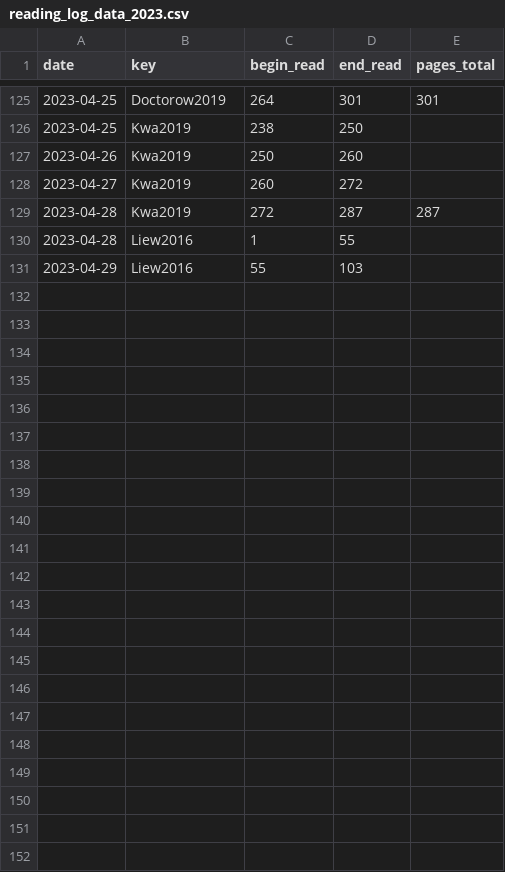
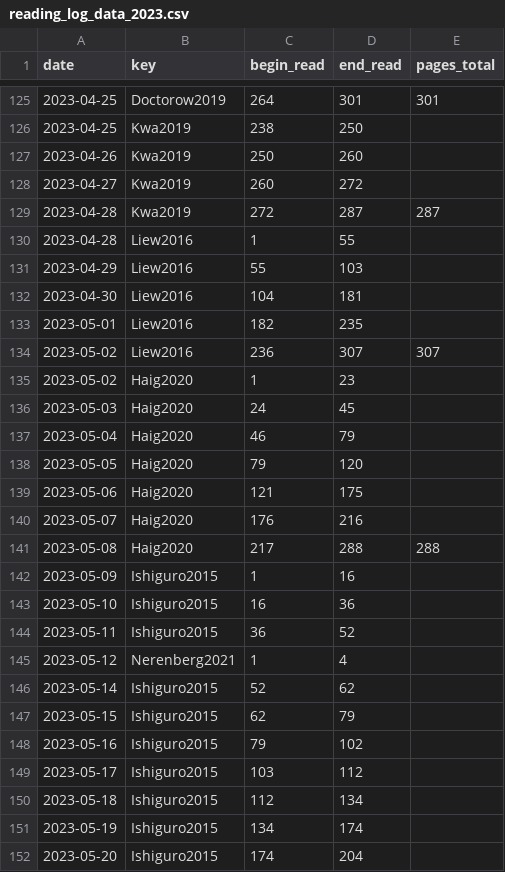
Before and after one commit to gpaumier/reading-log, a CSV file: reading_log_data_2023.csv, drawn as a sheet; only a part is shown, gaps mark what is left out.

Commit message:
mise à jour

```diff
--- a/reading_log_data_2023.csv
+++ b/reading_log_data_2023.csv
@@ -131 +131,22 @@ date,key,begin_read,end_read,pages_total
 2023-04-29,Liew2016,55,103,
+2023-04-30,Liew2016,104,181,
+2023-05-01,Liew2016,182,235,
+2023-05-02,Liew2016,236,307,307
+2023-05-02,Haig2020,1,23,
+2023-05-03,Haig2020,24,45,
+2023-05-04,Haig2020,46,79,
+2023-05-05,Haig2020,79,120,
+2023-05-06,Haig2020,121,175,
+2023-05-07,Haig2020,176,216,
+2023-05-08,Haig2020,217,288,288
+2023-05-09,Ishiguro2015,1,16,
+2023-05-10,Ishiguro2015,16,36,
+2023-05-11,Ishiguro2015,36,52,
+2023-05-12,Nerenberg2021,1,4,
+2023-05-14,Ishiguro2015,52,62,
+2023-05-15,Ishiguro2015,62,79,
+2023-05-16,Ishiguro2015,79,102,
+2023-05-17,Ishiguro2015,103,112,
+2023-05-18,Ishiguro2015,112,134,
+2023-05-19,Ishiguro2015,134,174,
+2023-05-20,Ishiguro2015,174,204,
```
